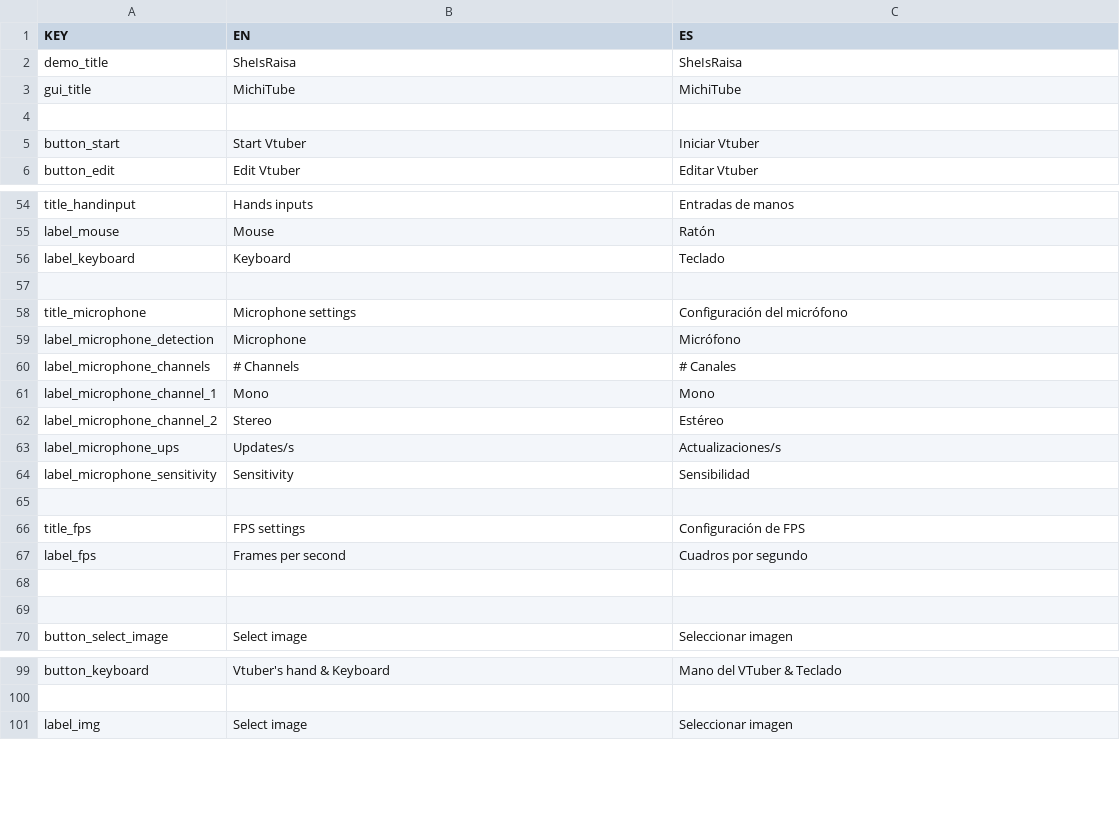
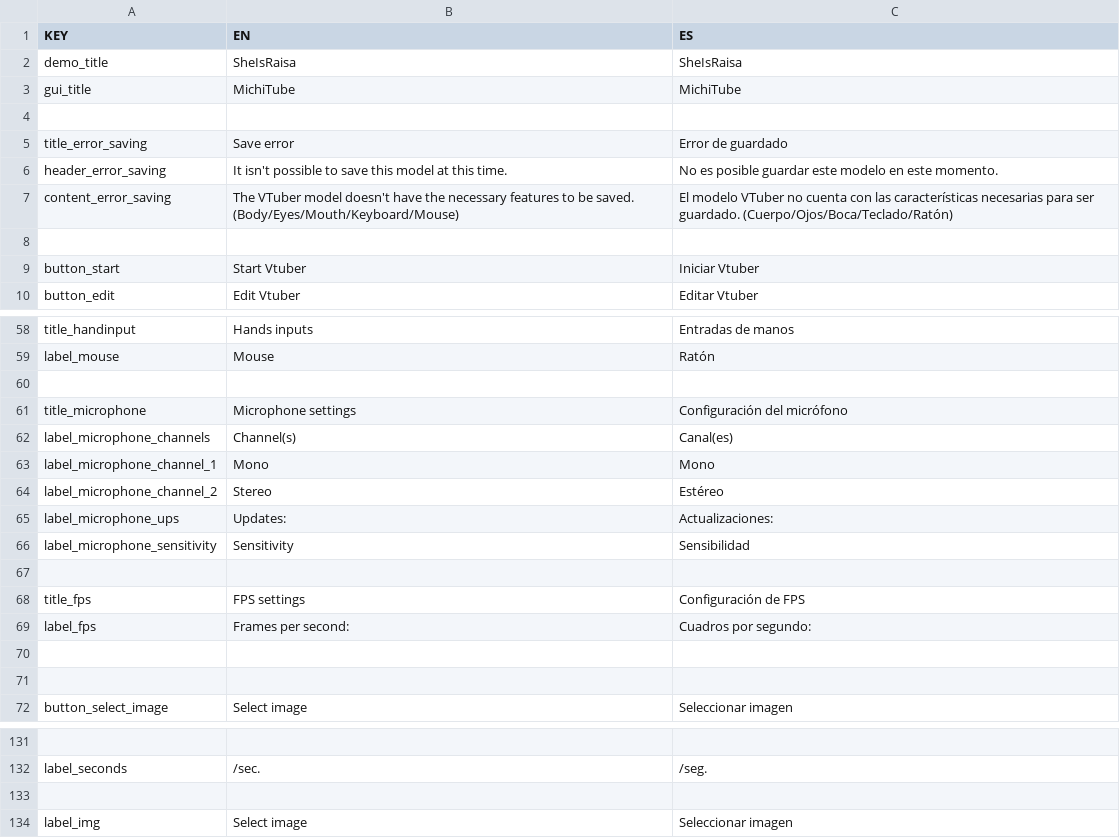
Before and after one commit to Rulox710/michitube, a CSV file: src/main/resources/res/translations.csv, drawn as a sheet; only a part is shown, gaps mark what is left out; removed rows and columns are numbered as before the commit, all else as after; the diff covers the shown part only; the diff names each change by its address in the sheet, - before the commit and + after, or states it on an @@ line.

Commit message:
Agregando características varias [NUEVAS] * Agregando controladores para cada capa (fondo, cuerpo, ojos, boca,   manos y mesa) * Ahora se puede generar un archivo de guardado (pendiente la correcta   creación de éste)
[MODIFICACIONES]
* Cambio en los controladores. Ahora MainController no recibe todas las
  notificaciones pues ahora todos los controladores son Observabores
  también.

[PENDIENTE]
* Estilizar
* Comentarios
* Adaptación de la lógica del VTuber en ejecución

```diff
--- a/src/main/resources/res/translations.csv
+++ b/src/main/resources/res/translations.csv
+row 5: title_error_saving | Save error | Error de guardado
+row 6: header_error_saving | It isn't possible to save this model at this time. | No es posible guardar este modelo en este momento.
+row 7: content_error_saving | The VTuber model doesn't have the necessary features to be saved. (Body/Eyes/Mouth/Keyboard/Mouse) | El modelo VTuber no cuenta con las características necesarias para ser guardado. (Cuerpo/Ojos/Boca/Teclado/Ratón)
+row 8: (empty)
-row 56: label_keyboard | Keyboard | Teclado
-row 59: label_microphone_detection | Microphone | Micrófono
-B62 (EN): # Channels
+B62 (EN): Channel(s)
-C62 (ES): # Canales
+C62 (ES): Canal(es)
-B65 (EN): Updates/s
+B65 (EN): Updates:
-C65 (ES): Actualizaciones/s
+C65 (ES): Actualizaciones:
-B69 (EN): Frames per second
+B69 (EN): Frames per second:
-C69 (ES): Cuadros por segundo
+C69 (ES): Cuadros por segundo:
-row 131: button_keyboard | Vtuber's hand & Keyboard | Mano del VTuber & Teclado
+row 131: (empty)
+row 132: label_seconds | /sec. | /seg.
```
Also changed, not shown: 40 added rows, 10 removed rows and 7 edited cells elsewhere in this file, 31 other files.
